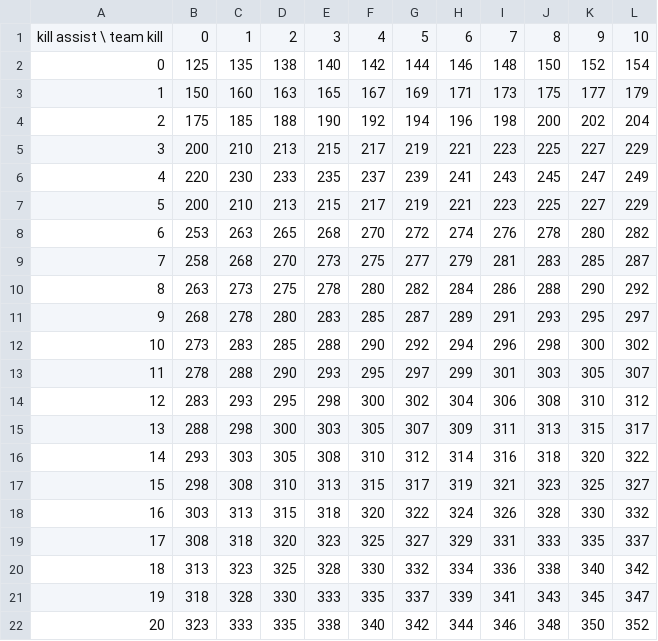
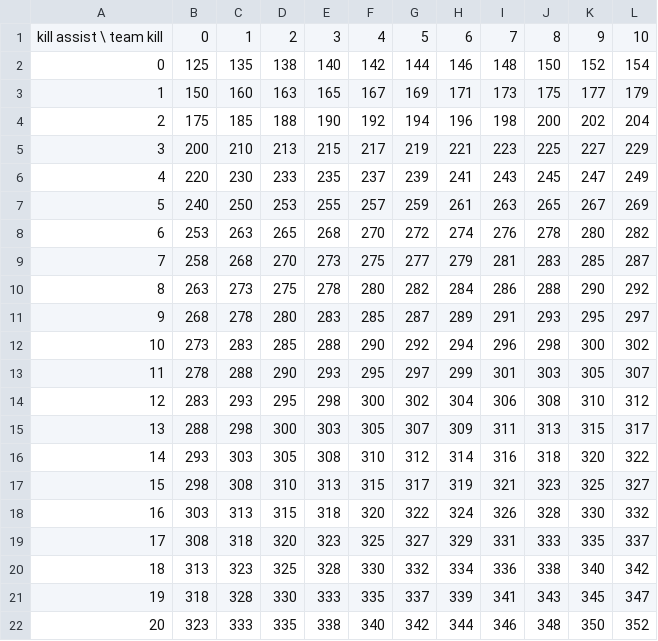
Before and after one commit to yujidn/apex_season13_rankpoint, a CSV file: 01st.csv, drawn as a sheet.

```diff
--- a/01st.csv
+++ b/01st.csv
@@ -6,3 +6,3 @@ kill assist \ team kill,0,1,2,3,4,5,6,7,8,9,10
 4,220,230,233,235,237,239,241,243,245,247,249
-5,200,210,213,215,217,219,221,223,225,227,229
+5,240,250,253,255,257,259,261,263,265,267,269
 6,253,263,265,268,270,272,274,276,278,280,282
```
Also changed, not shown: 02nd.csv, 03rd.csv, 6 other files.
